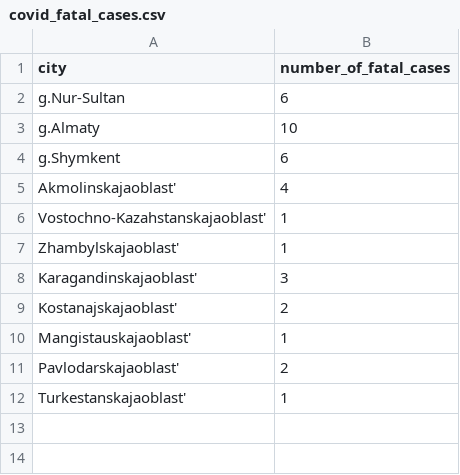
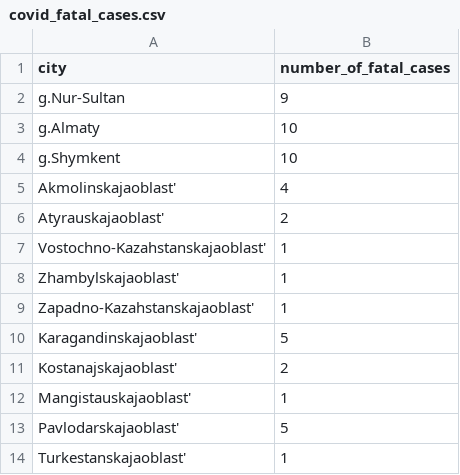
Before and after one commit to DiasAzhigulov/COVID-19-KZ, a CSV file: covid_fatal_cases.csv, drawn as a sheet.

```diff
--- a/covid_fatal_cases.csv
+++ b/covid_fatal_cases.csv
@@ -1,12 +1,14 @@
 city, number_of_fatal_cases
-g.Nur-Sultan,6
+g.Nur-Sultan,9
 g.Almaty,10
-g.Shymkent,6
+g.Shymkent,10
 Akmolinskajaoblast',4
+Atyrauskajaoblast',2
 Vostochno-Kazahstanskajaoblast',1
 Zhambylskajaoblast',1
-Karagandinskajaoblast',3
+Zapadno-Kazahstanskajaoblast',1
+Karagandinskajaoblast',5
 Kostanajskajaoblast',2
 Mangistauskajaoblast',1
-Pavlodarskajaoblast',2
+Pavlodarskajaoblast',5
 Turkestanskajaoblast',1
```
Also changed, not shown: covid_cases.csv, out.csv, 1 other file.
